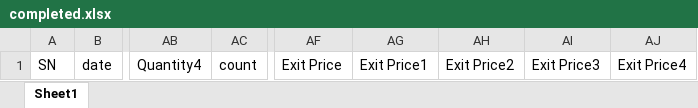
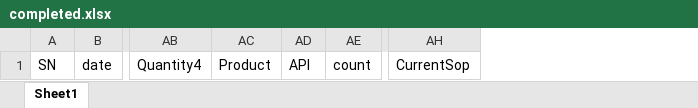
Before and after one commit to joesinghh/AlgoApp, an Excel workbook: OrderData/completed.xlsx, sheet Sheet1, drawn as a sheet; only a part is shown, gaps mark what is left out; values as stored, in another font and other column widths than the file's, no borders; removed rows and columns are numbered as before the commit, all else as after; the diff names each change by its address in the sheet, - before the commit and + after, or states it on an @@ line.

```diff
--- a/OrderData/completed.xlsx (sheet Sheet1)
+++ b/OrderData/completed.xlsx (sheet Sheet1)
+column AC, row 1: Product
+column AD, row 1: API
-column AF, row 1: Exit Price
-column AG, row 1: Exit Price1
-column AH, row 1: Exit Price2
-column AI, row 1: Exit Price3
-column AJ, row 1: Exit Price4
+column AH, row 1: CurrentSop
```
Also changed, not shown: OrderData/notcompleted.xlsx, OrderData/order_data.xlsx, 9 other files.
